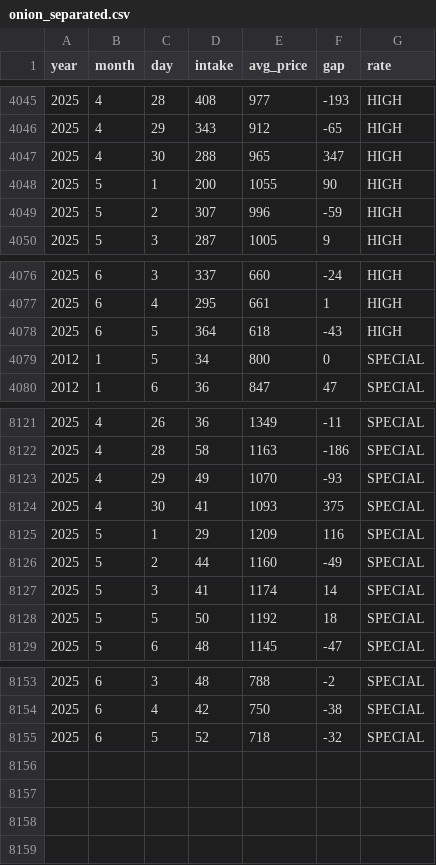
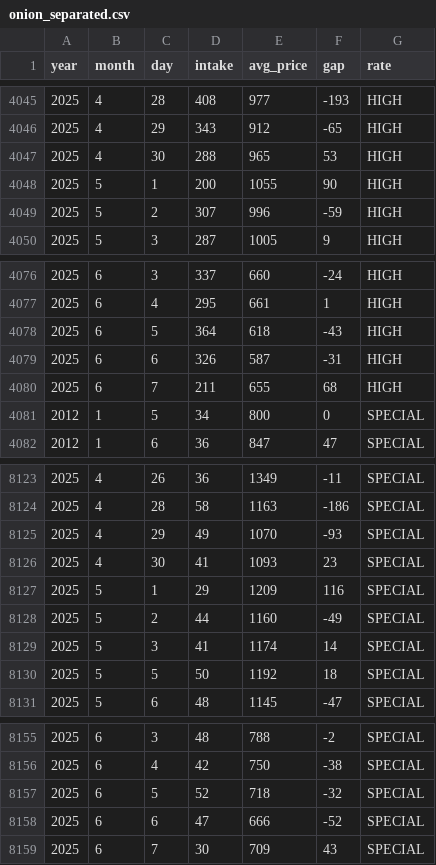
Before and after one commit to Cha-nu/Justick_system, a CSV file: Data/onion_separated.csv, drawn as a sheet; only a part is shown, gaps mark what is left out.

```diff
--- a/Data/onion_separated.csv
+++ b/Data/onion_separated.csv
@@ -4046,3 +4046,3 @@ year,month,day,intake,avg_price,gap,rate
 2025,4,29,343,912,-65,HIGH
-2025,4,30,288,965,347,HIGH
+2025,4,30,288,965,53,HIGH
 2025,5,1,200,1055,90,HIGH
@@ -4078,2 +4078,4 @@ year,month,day,intake,avg_price,gap,rate
 2025,6,5,364,618,-43,HIGH
+2025,6,6,326,587,-31,HIGH
+2025,6,7,211,655,68,HIGH
 2012,1,5,34,800,0,SPECIAL
@@ -8123,3 +8125,3 @@ year,month,day,intake,avg_price,gap,rate
 2025,4,29,49,1070,-93,SPECIAL
-2025,4,30,41,1093,375,SPECIAL
+2025,4,30,41,1093,23,SPECIAL
 2025,5,1,29,1209,116,SPECIAL
@@ -8155 +8157,3 @@ year,month,day,intake,avg_price,gap,rate
 2025,6,5,52,718,-32,SPECIAL
+2025,6,6,47,666,-52,SPECIAL
+2025,6,7,30,709,43,SPECIAL
```
Also changed, not shown: Data/cabbage_separated.csv, Data/potato_separated.csv, 3 other files.
